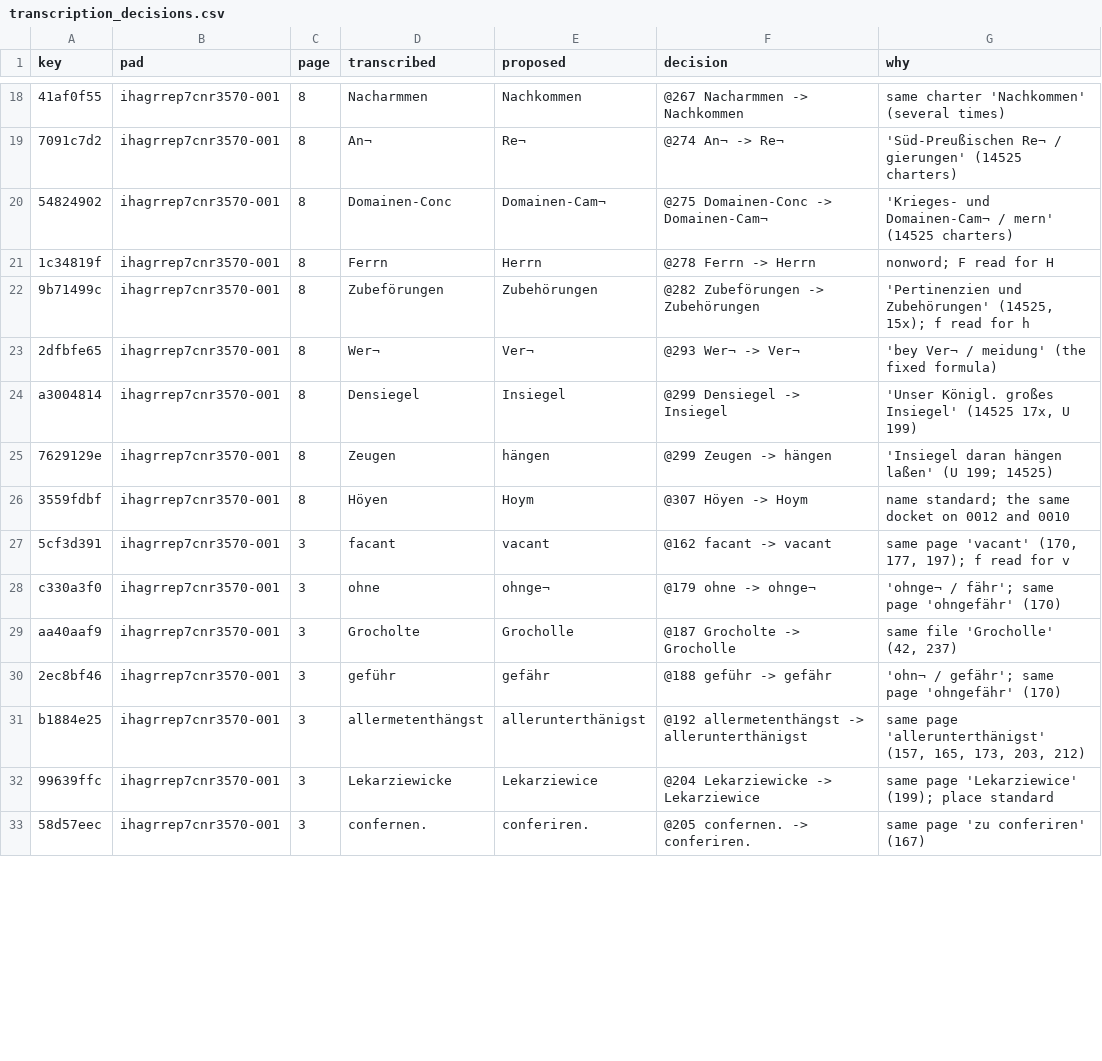
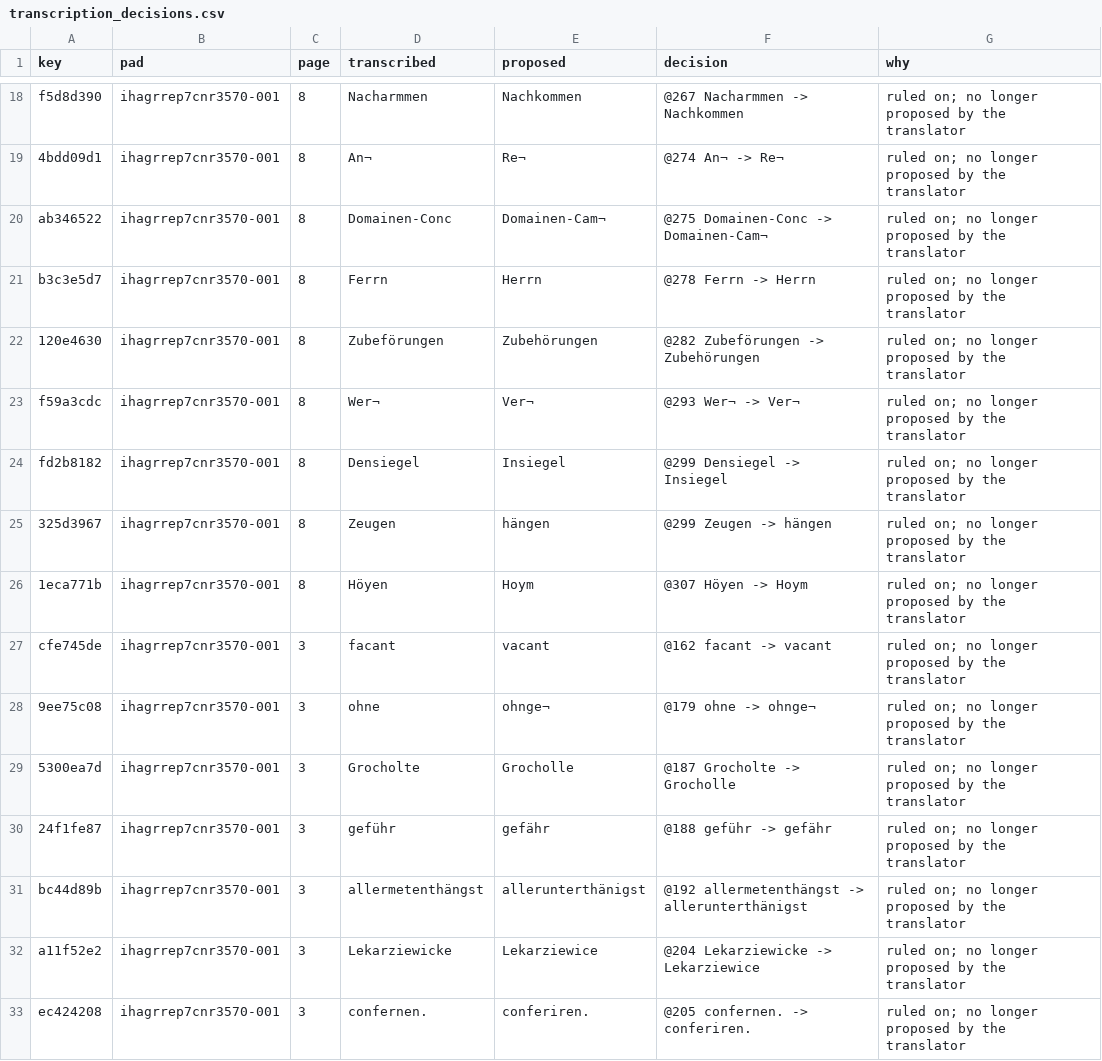
Before and after one commit to takaji10/triebenfeld-letters, a CSV file: units/ihagrrep7cnr3570/transcription_decisions.csv, drawn as a sheet; only a part is shown, gaps mark what is left out; the diff covers the shown part only; the diff names each change by its address in the sheet, - before the commit and + after, or states it on an @@ line.

```diff
--- a/units/ihagrrep7cnr3570/transcription_decisions.csv
+++ b/units/ihagrrep7cnr3570/transcription_decisions.csv
-A18 (key): 41af0f55
+A18 (key): f5d8d390
-G18 (why): same charter 'Nachkommen' (several times)
+G18 (why): ruled on; no longer proposed by the translator
-A19 (key): 7091c7d2
+A19 (key): 4bdd09d1
-G19 (why): 'Süd-Preußischen Re¬ / gierungen' (14525 charters)
+G19 (why): ruled on; no longer proposed by the translator
-A20 (key): 54824902
+A20 (key): ab346522
-G20 (why): 'Krieges- und Domainen-Cam¬ / mern' (14525 charters)
+G20 (why): ruled on; no longer proposed by the translator
-A21 (key): 1c34819f
+A21 (key): b3c3e5d7
-G21 (why): nonword; F read for H
+G21 (why): ruled on; no longer proposed by the translator
-A22 (key): 9b71499c
+A22 (key): 120e4630
-G22 (why): 'Pertinenzien und Zubehörungen' (14525, 15x); f read for h
+G22 (why): ruled on; no longer proposed by the translator
-A23 (key): 2dfbfe65
+A23 (key): f59a3cdc
-G23 (why): 'bey Ver¬ / meidung' (the fixed formula)
+G23 (why): ruled on; no longer proposed by the translator
-A24 (key): a3004814
+A24 (key): fd2b8182
-G24 (why): 'Unser Königl. großes Insiegel' (14525 17x, U 199)
+G24 (why): ruled on; no longer proposed by the translator
-A25 (key): 7629129e
+A25 (key): 325d3967
-G25 (why): 'Insiegel daran hängen laßen' (U 199; 14525)
+G25 (why): ruled on; no longer proposed by the translator
-A26 (key): 3559fdbf
+A26 (key): 1eca771b
-G26 (why): name standard; the same docket on 0012 and 0010
+G26 (why): ruled on; no longer proposed by the translator
-A27 (key): 5cf3d391
+A27 (key): cfe745de
-G27 (why): same page 'vacant' (170, 177, 197); f read for v
+G27 (why): ruled on; no longer proposed by the translator
-A28 (key): c330a3f0
+A28 (key): 9ee75c08
-G28 (why): 'ohnge¬ / fähr'; same page 'ohngefähr' (170)
+G28 (why): ruled on; no longer proposed by the translator
-A29 (key): aa40aaf9
+A29 (key): 5300ea7d
-G29 (why): same file 'Grocholle' (42, 237)
+G29 (why): ruled on; no longer proposed by the translator
-A30 (key): 2ec8bf46
+A30 (key): 24f1fe87
-G30 (why): 'ohn¬ / gefähr'; same page 'ohngefähr' (170)
+G30 (why): ruled on; no longer proposed by the translator
-A31 (key): b1884e25
+A31 (key): bc44d89b
-G31 (why): same page 'allerunterthänigst' (157, 165, 173, 203, 212)
+G31 (why): ruled on; no longer proposed by the translator
-A32 (key): 99639ffc
+A32 (key): a11f52e2
-G32 (why): same page 'Lekarziewice' (199); place standard
+G32 (why): ruled on; no longer proposed by the translator
-A33 (key): 58d57eec
+A33 (key): ec424208
-G33 (why): same page 'zu conferiren' (167)
+G33 (why): ruled on; no longer proposed by the translator
```
Also changed, not shown: 44 edited cells elsewhere in this file, 12 other files.
